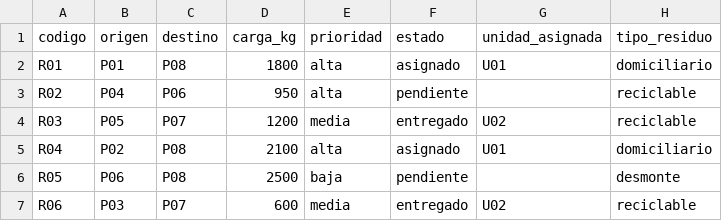
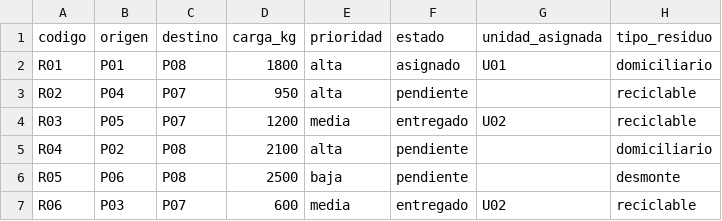
Before and after one commit to DianaCondorV/ProyectoRecoleccionResiduos, a CSV file: data/pedidos.csv, drawn as a sheet.

```diff
--- a/data/pedidos.csv
+++ b/data/pedidos.csv
@@ -2,5 +2,5 @@ codigo,origen,destino,carga_kg,prioridad,estado,unidad_asignada,tipo_residuo
 R01,P01,P08,1800,alta,asignado,U01,domiciliario
-R02,P04,P06,950,alta,pendiente,,reciclable
+R02,P04,P07,950,alta,pendiente,,reciclable
 R03,P05,P07,1200,media,entregado,U02,reciclable
-R04,P02,P08,2100,alta,asignado,U01,domiciliario
+R04,P02,P08,2100,alta,pendiente,,domiciliario
 R05,P06,P08,2500,baja,pendiente,,desmonte
```
Also changed, not shown: data/conexiones.csv, data/puntos.csv, 3 other files.
